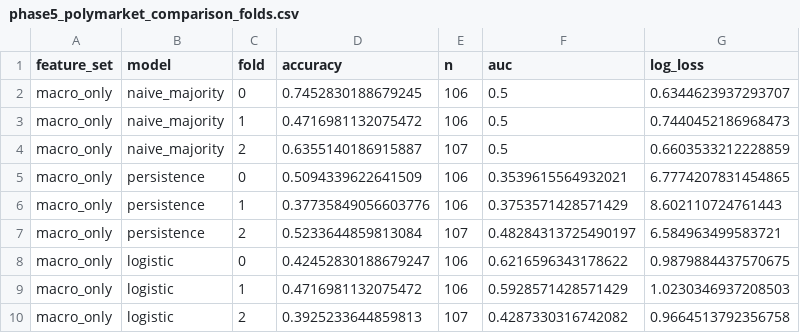
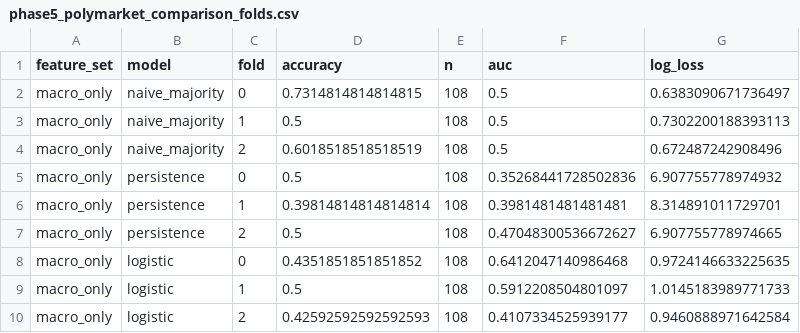
Before and after one commit to SophiaFZhu/MacroMarket-Transformer, a CSV file: reports/phase5_polymarket_comparison_folds.csv, drawn as a sheet; only a part is shown; the diff covers the shown part only.

```diff
--- a/reports/phase5_polymarket_comparison_folds.csv
+++ b/reports/phase5_polymarket_comparison_folds.csv
@@ -1,10 +1,10 @@
 feature_set,model,fold,accuracy,n,auc,log_loss
-macro_only,naive_majority,0,0.7452830188679245,106,0.5,0.6344623937293707
-macro_only,naive_majority,1,0.4716981132075472,106,0.5,0.7440452186968473
-macro_only,naive_majority,2,0.6355140186915887,107,0.5,0.6603533212228859
-macro_only,persistence,0,0.5094339622641509,106,0.3539615564932021,6.7774207831454865
-macro_only,persistence,1,0.37735849056603776,106,0.3753571428571429,8.602110724761443
-macro_only,persistence,2,0.5233644859813084,107,0.48284313725490197,6.584963499583721
-macro_only,logistic,0,0.42452830188679247,106,0.6216596343178622,0.9879884437570675
-macro_only,logistic,1,0.4716981132075472,106,0.5928571428571429,1.0230346937208503
-macro_only,logistic,2,0.3925233644859813,107,0.4287330316742082,0.9664513792356758
+macro_only,naive_majority,0,0.7314814814814815,108,0.5,0.6383090671736497
+macro_only,naive_majority,1,0.5,108,0.5,0.7302200188393113
+macro_only,naive_majority,2,0.6018518518518519,108,0.5,0.672487242908496
+macro_only,persistence,0,0.5,108,0.35268441728502836,6.907755778974932
+macro_only,persistence,1,0.39814814814814814,108,0.3981481481481481,8.314891011729701
+macro_only,persistence,2,0.5,108,0.47048300536672627,6.907755778974665
+macro_only,logistic,0,0.4351851851851852,108,0.6412047140986468,0.9724146633225635
+macro_only,logistic,1,0.5,108,0.5912208504801097,1.0145183989771733
+macro_only,logistic,2,0.42592592592592593,108,0.4107334525939177,0.9460888971642584
```
Also changed, not shown: 57 edited cells elsewhere in this file, reports/phase4_model_ladder_folds.csv, reports/phase4_model_ladder_summary.csv, 8 other files.
